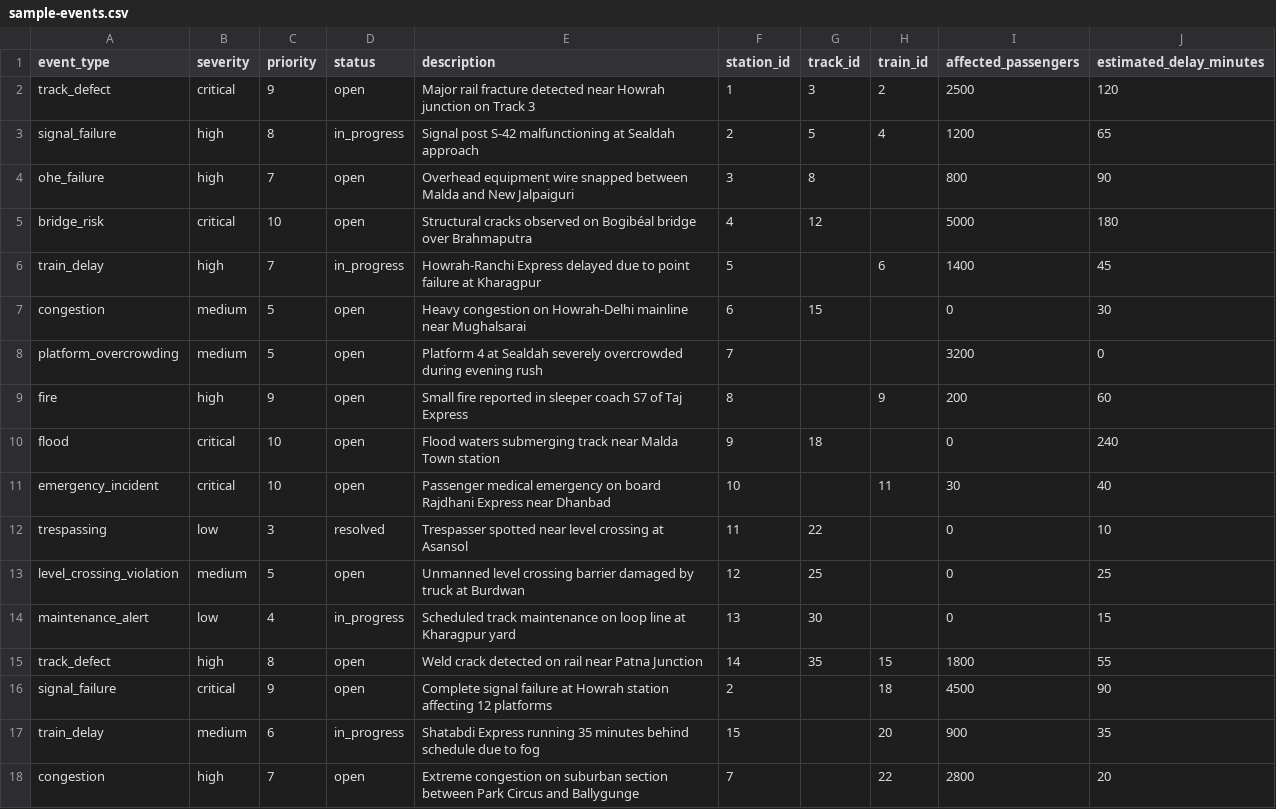
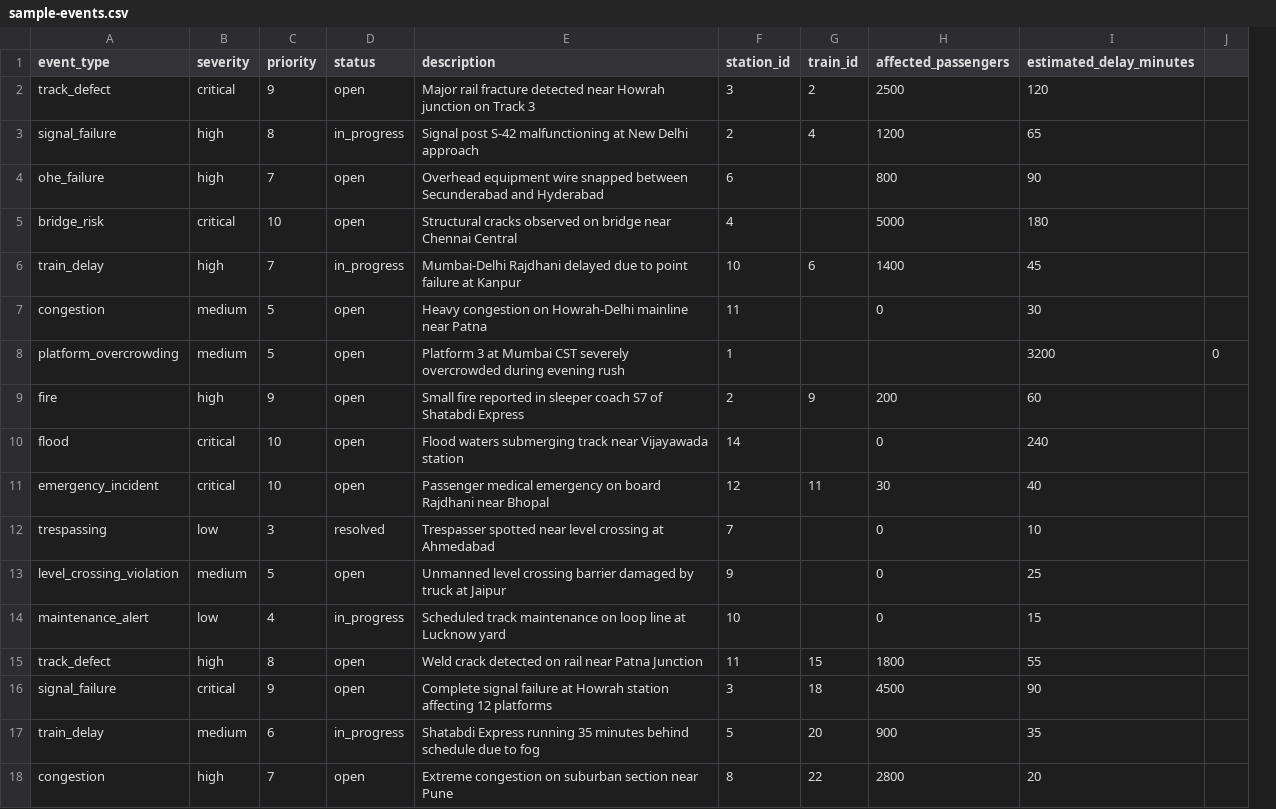
Before and after one commit to AniruddhaAkhare/railmind-ai, a CSV file: docs/sample-events.csv, drawn as a sheet; only a part is shown; removed rows and columns are numbered as before the commit, all else as after; the diff covers the shown part only; the diff names each change by its address in the sheet, - before the commit and + after, or states it on an @@ line.

```diff
--- a/docs/sample-events.csv
+++ b/docs/sample-events.csv
-column G (track_id), rows 2-15: 3 | 5 | 8 | 12 |  | 15 |  |  | 18 |  | 22 | 25 | 30 | 35
+column J, row 8: 0
-F2 (station_id): 1
+F2 (station_id): 3
-E3 (description): …malfunctioning at Sealdah approach
+E3 (description): …malfunctioning at New Delhi approach
-E4 (description): …snapped between Malda and New Jalpaiguri
+E4 (description): …snapped between Secunderabad and Hyderabad
-F4 (station_id): 3
+F4 (station_id): 6
-E5 (description): …observed on Bogibéal bridge over Brahmaputra
+E5 (description): …observed on bridge near Chennai Central
-E6 (description): Howrah-Ranchi Express delayed due to point failure at Kharagpur
+E6 (description): Mumbai-Delhi Rajdhani delayed due to point failure at Kanpur
-F6 (station_id): 5
+F6 (station_id): 10
-E7 (description): …mainline near Mughalsarai
+E7 (description): …mainline near Patna
-F7 (station_id): 6
+F7 (station_id): 11
-E8 (description): Platform 4 at Sealdah severely overcrowded…
+E8 (description): Platform 3 at Mumbai CST severely overcrowded…
-F8 (station_id): 7
+F8 (station_id): 1
-H8 (affected_passengers): 3200
+H8 (affected_passengers): (empty)
-I8 (estimated_delay_minutes): 0
+I8 (estimated_delay_minutes): 3200
-E9 (description): …S7 of Taj Express
+E9 (description): …S7 of Shatabdi Express
-F9 (station_id): 8
+F9 (station_id): 2
-E10 (description): …track near Malda Town station
+E10 (description): …track near Vijayawada station
-F10 (station_id): 9
+F10 (station_id): 14
-E11 (description): …board Rajdhani Express near Dhanbad
+E11 (description): …board Rajdhani near Bhopal
-F11 (station_id): 10
+F11 (station_id): 12
-E12 (description): …crossing at Asansol
+E12 (description): …crossing at Ahmedabad
-F12 (station_id): 11
+F12 (station_id): 7
-E13 (description): …truck at Burdwan
+E13 (description): …truck at Jaipur
-F13 (station_id): 12
+F13 (station_id): 9
-E14 (description): …line at Kharagpur yard
+E14 (description): …line at Lucknow yard
-F14 (station_id): 13
+F14 (station_id): 10
-F15 (station_id): 14
+F15 (station_id): 11
-F16 (station_id): 2
+F16 (station_id): 3
-F17 (station_id): 15
+F17 (station_id): 5
-E18 (description): …suburban section between Park Circus and Ballygunge
+E18 (description): …suburban section near Pune
-F18 (station_id): 7
+F18 (station_id): 8
```
Also changed, not shown: 30 edited cells elsewhere in this file, 14 other files.
